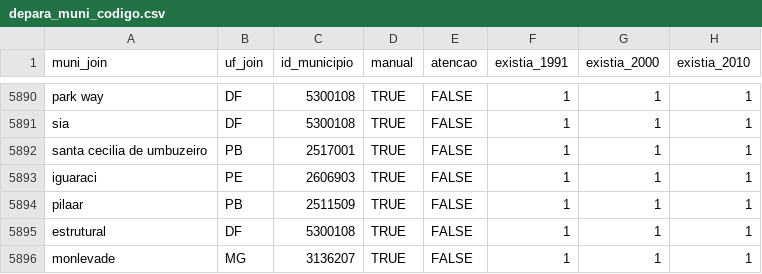
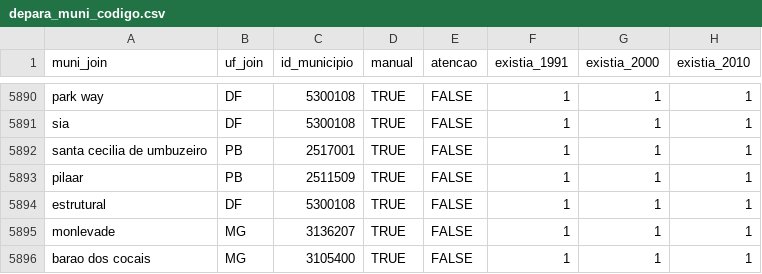
Before and after one commit to curso-r/munifacil, a CSV file: inst/depara_muni_codigo.csv, drawn as a sheet; only a part is shown, gaps mark what is left out; the shorter side is filled out with more unchanged rows.

Commit message:
excluindo linha duplicada

```diff
--- a/inst/depara_muni_codigo.csv
+++ b/inst/depara_muni_codigo.csv
@@ -5892,3 +5892,2 @@ sia,DF,5300108,TRUE,FALSE,1,1,1
 santa cecilia de umbuzeiro,PB,2517001,TRUE,FALSE,1,1,1
-iguaraci,PE,2606903,TRUE,FALSE,1,1,1
 pilaar,PB,2511509,TRUE,FALSE,1,1,1
```
